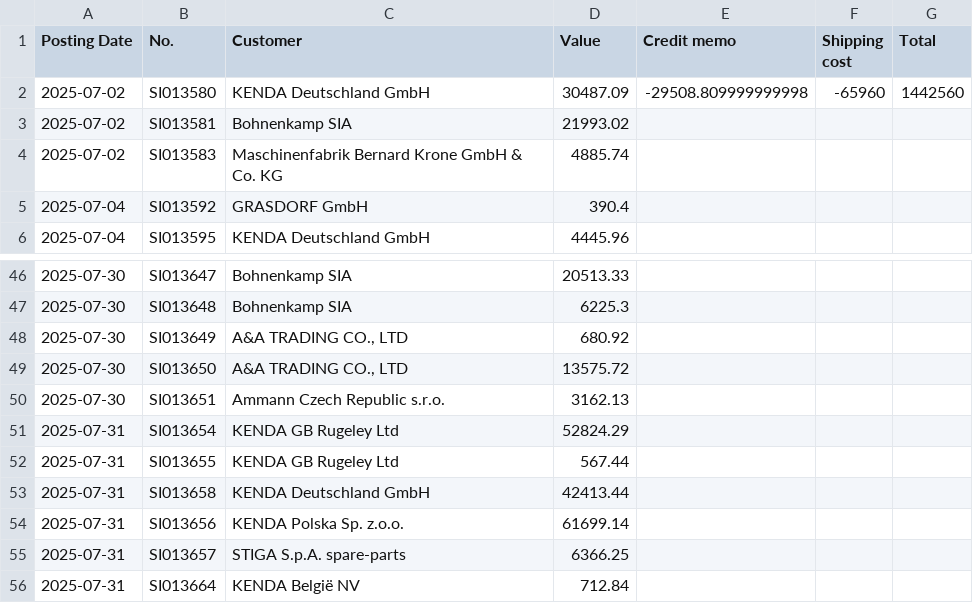
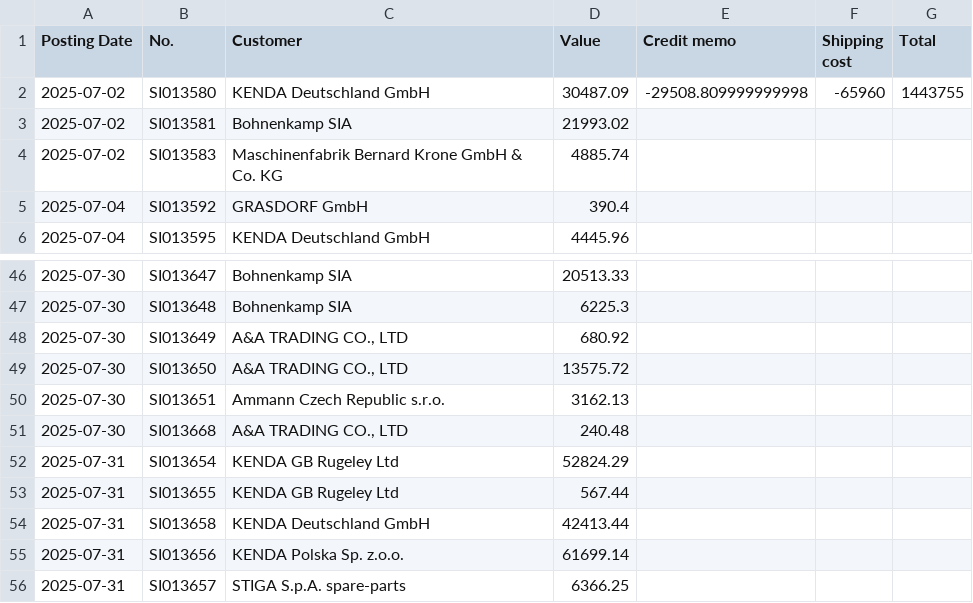
Before and after one commit to c4k120/testing, a CSV file: sales.csv, drawn as a sheet; only a part is shown, gaps mark what is left out.

```diff
--- a/sales.csv
+++ b/sales.csv
@@ -1,3 +1,3 @@
 Posting Date;No.;Customer;Value;Credit memo;Shipping cost;Total
-2025-07-02;SI013580;KENDA Deutschland GmbH;30487.09;-29508.809999999998;-65960;1442560
+2025-07-02;SI013580;KENDA Deutschland GmbH;30487.09;-29508.809999999998;-65960;1443755
 2025-07-02;SI013581;Bohnenkamp SIA;21993.02;;;
@@ -50,2 +50,3 @@ Posting Date;No.;Customer;Value;Credit memo;Shipping cost;Total
 2025-07-30;SI013651;Ammann Czech Republic s.r.o.;3162.13;;;
+2025-07-30;SI013668;A&A TRADING CO., LTD;240.48;;;
 2025-07-31;SI013654;KENDA GB Rugeley Ltd;52824.29;;;
@@ -55,2 +56 @@ Posting Date;No.;Customer;Value;Credit memo;Shipping cost;Total
 2025-07-31;SI013657;STIGA S.p.A. spare-parts ;6366.25;;;
-2025-07-31;SI013664;KENDA België NV;712.84;;;
```
Also changed, not shown: master2.csv, orderbook2.csv, 2 other files.
